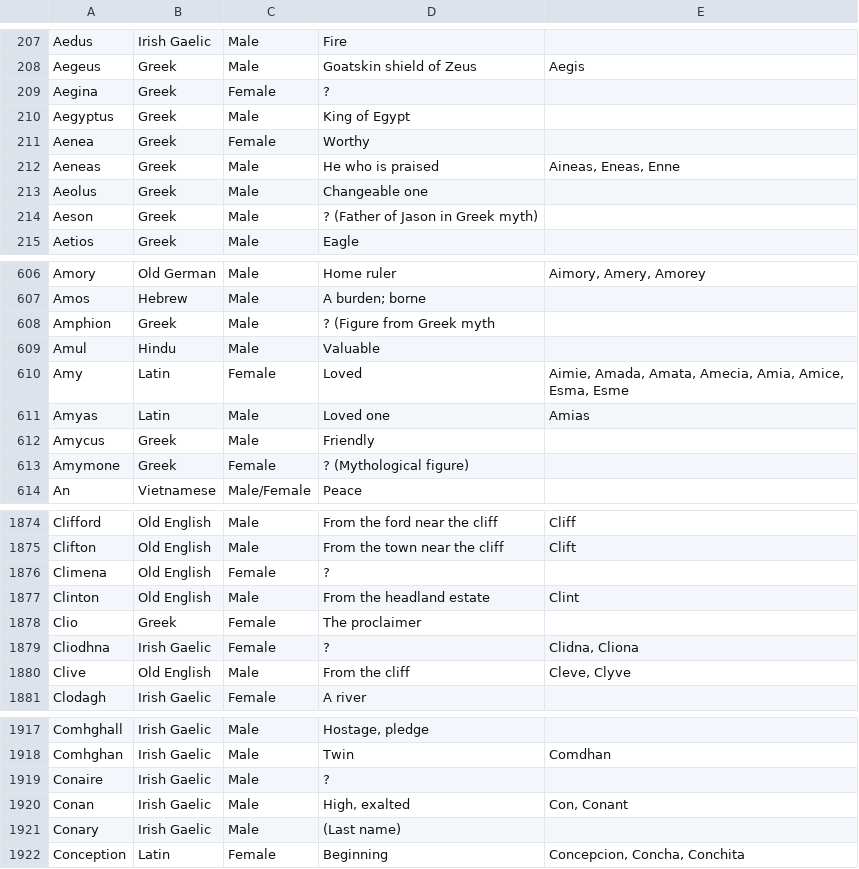
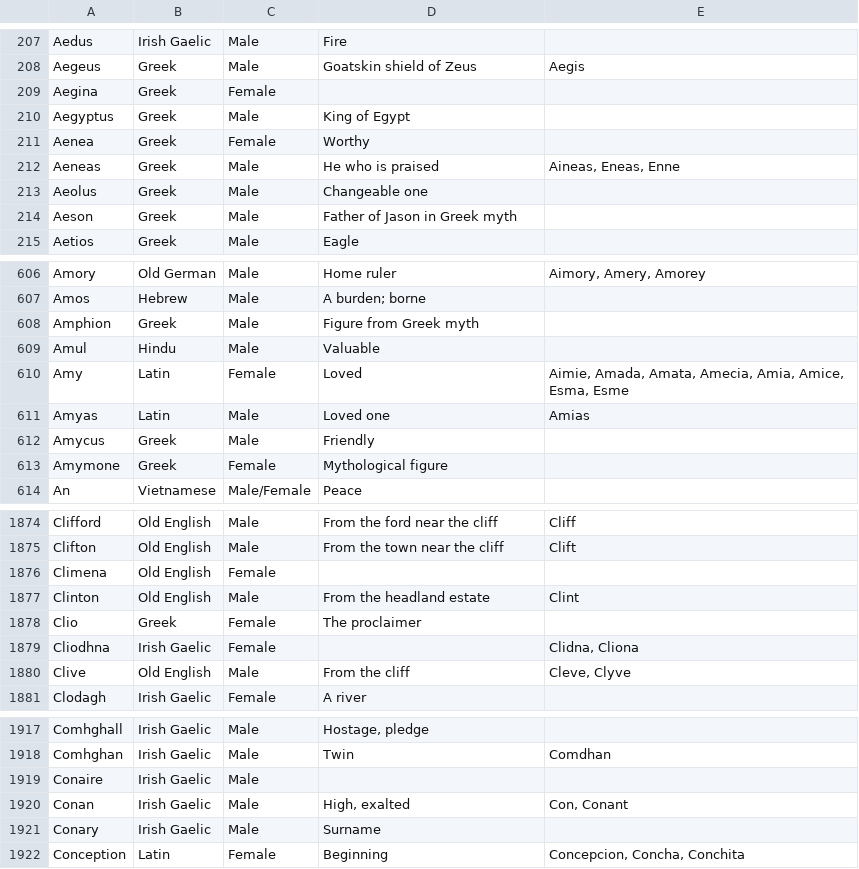
Before and after one commit to Ignite-Laboratories/Core, a CSV file: nameDB.csv, drawn as a sheet; only a part is shown, gaps mark what is left out; the diff covers the shown part only.

```diff
--- a/nameDB.csv
+++ b/nameDB.csv
@@ -208,3 +208,3 @@ Aedus	Irish Gaelic	Male	Fire
 Aegeus	Greek	Male	Goatskin shield of Zeus	Aegis
-Aegina	Greek	Female	?	
+Aegina	Greek	Female	""
 Aegyptus	Greek	Male	King of Egypt	
@@ -213,3 +213,3 @@ Aeneas	Greek	Male	He who is praised	Aineas, Eneas, Enne
 Aeolus	Greek	Male	Changeable one	
-Aeson	Greek	Male	? (Father of Jason in Greek myth)	
+Aeson	Greek	Male	Father of Jason in Greek myth
 Aetios	Greek	Male	Eagle	
@@ -607,3 +607,3 @@ Amory	Old German	Male	Home ruler	Aimory, Amery, Amorey
 Amos	Hebrew	Male	A burden; borne	
-Amphion	Greek	Male	? (Figure from Greek myth 	
+Amphion	Greek	Male	Figure from Greek myth
 Amul	Hindu	Male	Valuable	
@@ -612,3 +612,3 @@ Amyas	Latin	Male	Loved one	Amias
 Amycus	Greek	Male	Friendly	
-Amymone	Greek	Female	? (Mythological figure)	
+Amymone	Greek	Female	Mythological figure
 An	Vietnamese	Male/Female	Peace	
@@ -1875,6 +1875,6 @@ Clifford	Old English	Male	From the ford near the cliff	Cliff
 Clifton	Old English	Male	From the town near the cliff	Clift
-Climena	Old English	Female	?	
+Climena	Old English	Female	""
 Clinton	Old English	Male	From the headland estate	Clint
 Clio	Greek	Female	The proclaimer	
-Cliodhna	Irish Gaelic	Female	?	Clidna, Cliona
+Cliodhna	Irish Gaelic	Female	""	Clidna, Cliona
 Clive	Old English	Male	From the cliff	Cleve, Clyve
@@ -1918,5 +1918,5 @@ Comhghall	Irish Gaelic	Male	Hostage, pledge
 Comhghan	Irish Gaelic	Male	Twin	Comdhan
-Conaire	Irish Gaelic	Male	?	
+Conaire	Irish Gaelic	Male	""
 Conan	Irish Gaelic	Male	High, exalted	Con, Conant
-Conary	Irish Gaelic	Male	(Last name)	
+Conary	Irish Gaelic	Male	Surname
 Conception	Latin	Female	Beginning	Concepcion, Concha, Conchita
```
Also changed, not shown: 184 edited cells elsewhere in this file, 2 other files.
